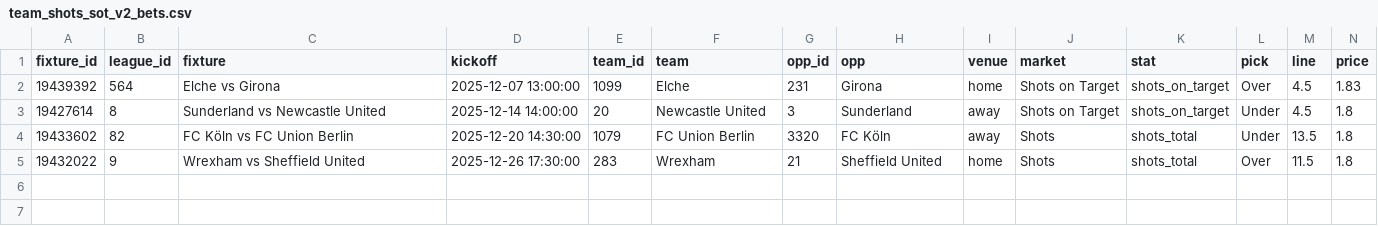
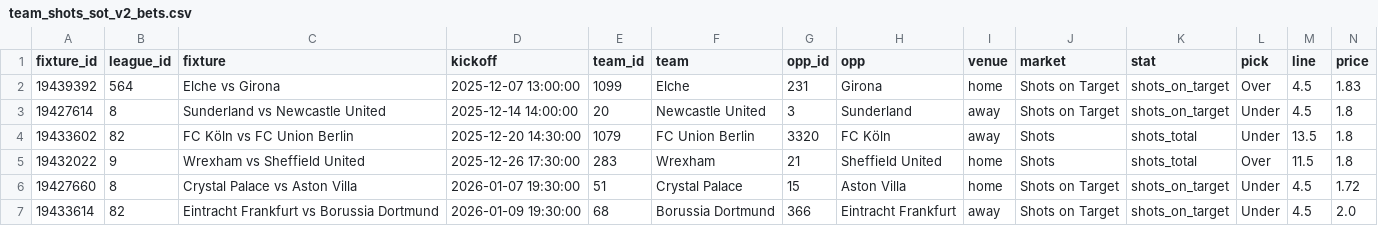
Before and after one commit to jackdoak17-cyber/Betting, a CSV file: data/value_bets/sheets/team_shots_sot_v2_bets.csv, drawn as a sheet; only a part is shown; rows hold the shown columns only; the diff names each change by its address in the sheet, - before the commit and + after, or states it on an @@ line.

```diff
--- a/data/value_bets/sheets/team_shots_sot_v2_bets.csv
+++ b/data/value_bets/sheets/team_shots_sot_v2_bets.csv
+row 6: 19427660 | 8 | Crystal Palace vs Aston Villa | 2026-01-07 19:30:00 | 51 | Crystal Palace | 15 | Aston Villa | home | Shots on Target | shots_on_target | Under | 4.5 | 1.72
+row 7: 19433614 | 82 | Eintracht Frankfurt vs Borussia Dortmund | 2026-01-09 19:30:00 | 68 | Borussia Dortmund | 366 | Eintracht Frankfurt | away | Shots on Target | shots_on_target | Under | 4.5 | 2.0
```
Also changed, not shown: data/value_bets/sheets/team_shots_sot_v3_bets.csv, data/value_bets/sheets/team_shots_sot_v4_bets.csv, 3 other files.
